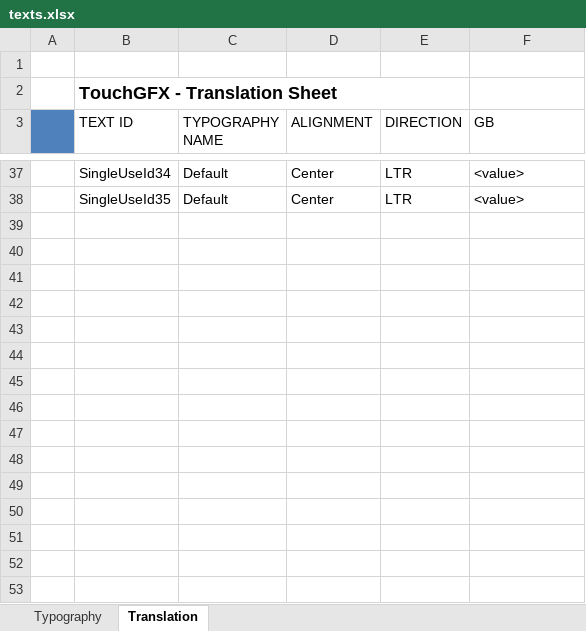
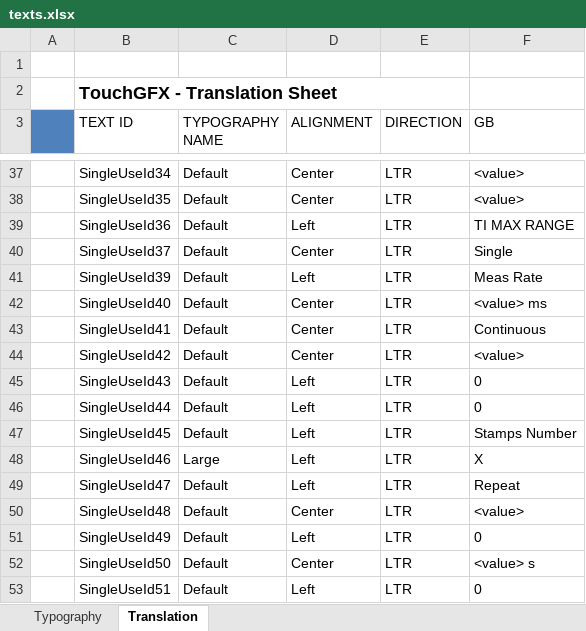
Before and after one commit to KacperJanowski98/STM32F7-TouchGFX-GUI-Time_counter, an Excel workbook: TouchGFX/assets/texts/texts.xlsx, sheet Translation, drawn as a sheet; only a part is shown, gaps mark what is left out; values as stored, in another font and other column widths than the file's, no borders; the diff names each change by its address in the sheet, - before the commit and + after, or states it on an @@ line.

```diff
--- a/TouchGFX/assets/texts/texts.xlsx (sheet Translation)
+++ b/TouchGFX/assets/texts/texts.xlsx (sheet Translation)
+row 39:  | SingleUseId36 | Default | Left | LTR | TI MAX RANGE
+row 40:  | SingleUseId37 | Default | Center | LTR | Single
+row 41:  | SingleUseId39 | Default | Left | LTR | Meas Rate
+row 42:  | SingleUseId40 | Default | Center | LTR | <value> ms
+row 43:  | SingleUseId41 | Default | Center | LTR | Continuous
+row 44:  | SingleUseId42 | Default | Center | LTR | <value>
+row 45:  | SingleUseId43 | Default | Left | LTR | 0
+row 46:  | SingleUseId44 | Default | Left | LTR | 0
+row 47:  | SingleUseId45 | Default | Left | LTR | Stamps Number
+row 48:  | SingleUseId46 | Large | Left | LTR | X
+row 49:  | SingleUseId47 | Default | Left | LTR | Repeat
+row 50:  | SingleUseId48 | Default | Center | LTR | <value>
+row 51:  | SingleUseId49 | Default | Left | LTR | 0
+row 52:  | SingleUseId50 | Default | Center | LTR | <value> s
+row 53:  | SingleUseId51 | Default | Left | LTR | 0
```
Also changed, not shown: 29 other files.
